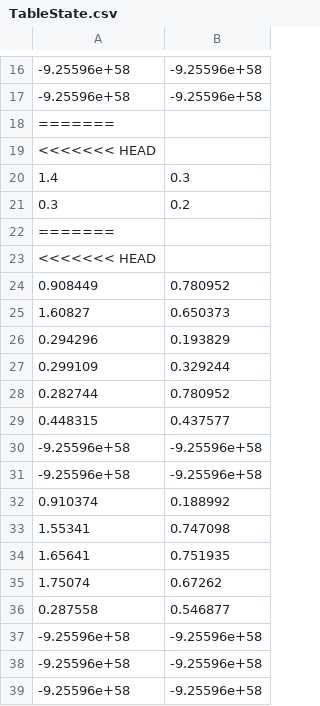
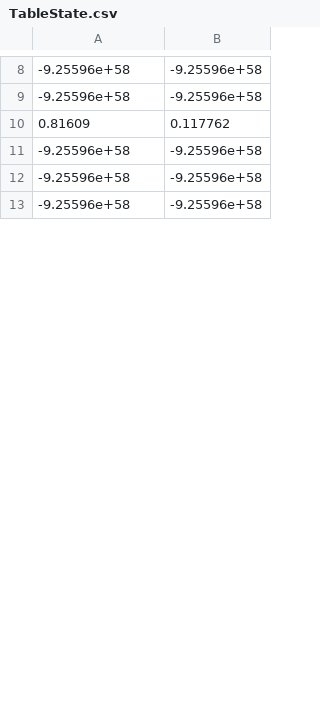
Before and after one commit to EricLeFort/Capstone-Project, a CSV file: resources/TableState.csv, drawn as a sheet; only a part is shown, gaps mark what is left out; the diff covers the shown part only.

```diff
--- a/resources/TableState.csv
+++ b/resources/TableState.csv
@@ -17,21 +9,3 @@
 -9.25596e+58,-9.25596e+58
-=======
-<<<<<<< HEAD
-1.4, 0.3
-0.3, 0.2
-=======
-<<<<<<< HEAD
-0.908449,0.780952
-1.60827,0.650373
-0.294296,0.193829
-0.299109,0.329244
-0.282744,0.780952
-0.448315,0.437577
--9.25596e+58,-9.25596e+58
--9.25596e+58,-9.25596e+58
-0.910374,0.188992
-1.55341,0.747098
-1.65641,0.751935
-1.75074,0.67262
-0.287558,0.546877
+0.81609,0.117762
 -9.25596e+58,-9.25596e+58
```
Also changed, not shown: 2 added rows, 26 removed rows and 3 moved rows elsewhere in this file, 9 other files.
